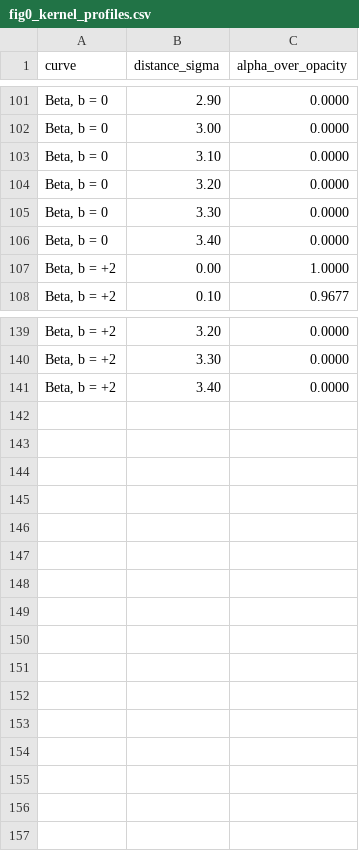
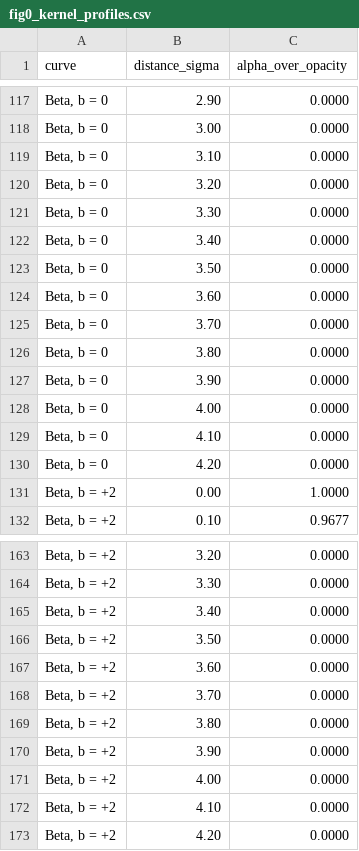
Before and after one commit to george-yeo/cp4282-project, a CSV file: figures/report/fig0_kernel_profiles.csv, drawn as a sheet; only a part is shown, gaps mark what is left out; the diff covers the shown part only; the diff names each change by its address in the sheet, - before the commit and + after, or states it on an @@ line.

```diff
--- a/figures/report/fig0_kernel_profiles.csv
+++ b/figures/report/fig0_kernel_profiles.csv
+row 123: Beta, b = 0 | 3.50 | 0.0000
+row 124: Beta, b = 0 | 3.60 | 0.0000
+row 125: Beta, b = 0 | 3.70 | 0.0000
+row 126: Beta, b = 0 | 3.80 | 0.0000
+row 127: Beta, b = 0 | 3.90 | 0.0000
+row 128: Beta, b = 0 | 4.00 | 0.0000
+row 129: Beta, b = 0 | 4.10 | 0.0000
+row 130: Beta, b = 0 | 4.20 | 0.0000
+row 166: Beta, b = +2 | 3.50 | 0.0000
+row 167: Beta, b = +2 | 3.60 | 0.0000
+row 168: Beta, b = +2 | 3.70 | 0.0000
+row 169: Beta, b = +2 | 3.80 | 0.0000
+row 170: Beta, b = +2 | 3.90 | 0.0000
+row 171: Beta, b = +2 | 4.00 | 0.0000
+row 172: Beta, b = +2 | 4.10 | 0.0000
+row 173: Beta, b = +2 | 4.20 | 0.0000
```
Also changed, not shown: 16 added rows elsewhere in this file, 8 other files.
